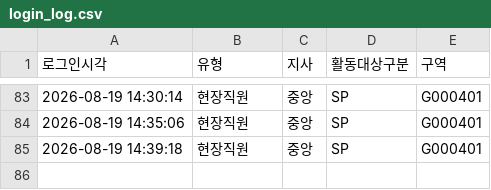
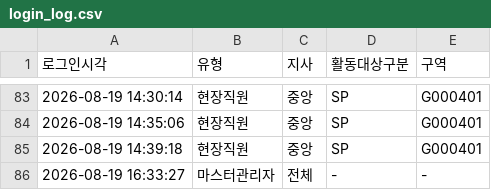
Before and after one commit to heebonpark/data-intel-field-2026-2Q-, a CSV file: login_log.csv, drawn as a sheet; only a part is shown, gaps mark what is left out.

Commit message:
Login: 마스터관리자 🌐 전체 (마스터 관리자)

```diff
--- a/login_log.csv
+++ b/login_log.csv
@@ -85 +85,2 @@
 2026-08-19 14:39:18,현장직원,중앙,SP,G000401
+2026-08-19 16:33:27,마스터관리자,전체,-,-
```
